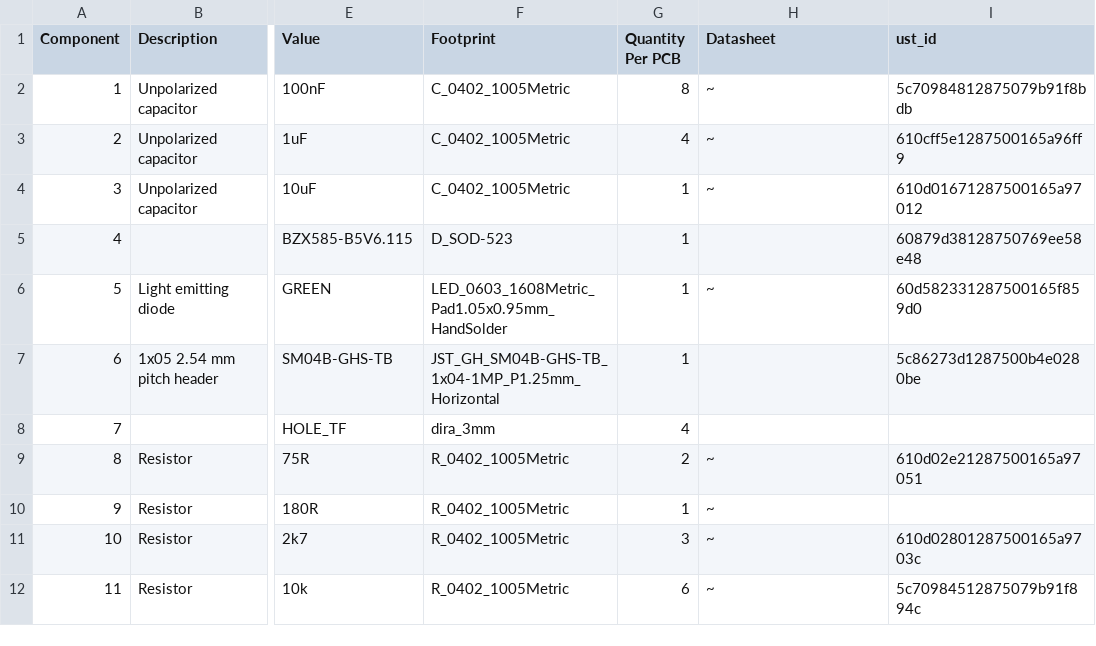
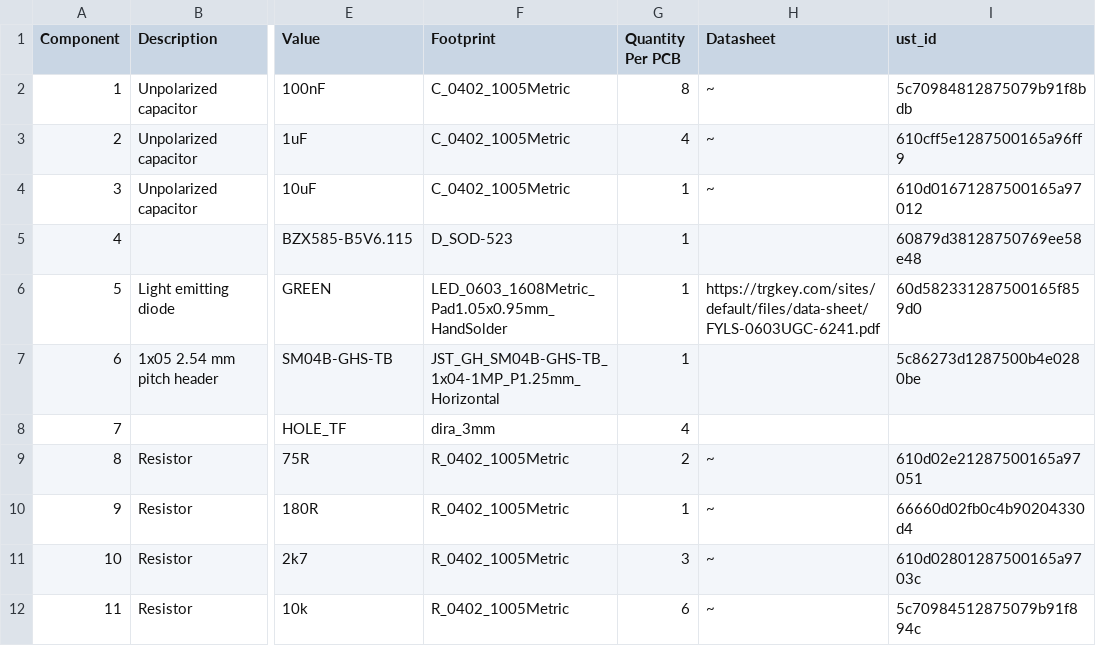
Before and after one commit to ThunderFly-aerospace/TFASPDIMU02, a CSV file: hw/cam_profi/assembly/TFASPDIMU02-bom.csv, drawn as a sheet; only a part is shown, gaps mark what is left out; the diff names each change by its address in the sheet, - before the commit and + after, or states it on an @@ line.

```diff
--- a/hw/cam_profi/assembly/TFASPDIMU02-bom.csv
+++ b/hw/cam_profi/assembly/TFASPDIMU02-bom.csv
-H6 (Datasheet): ~
+H6 (Datasheet): https://trgkey.com/sites/default/files/data-sheet/FYLS-0603UGC-6241.pdf
-I10 (ust_id): (empty)
+I10 (ust_id): 66660d02fb0c4b90204330d4
```
Also changed, not shown: hw/cam_profi/assembly/TFASPDIMU02-bom_nogroup.csv, 21 other files.
